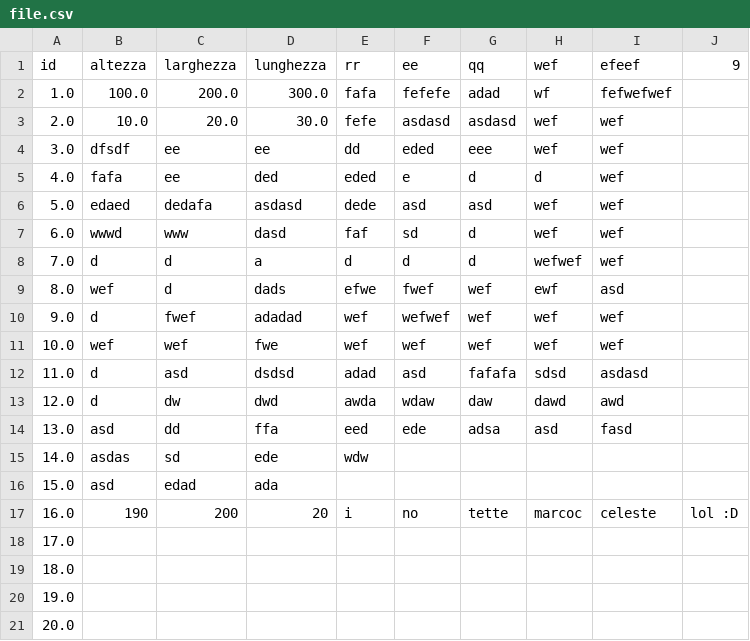
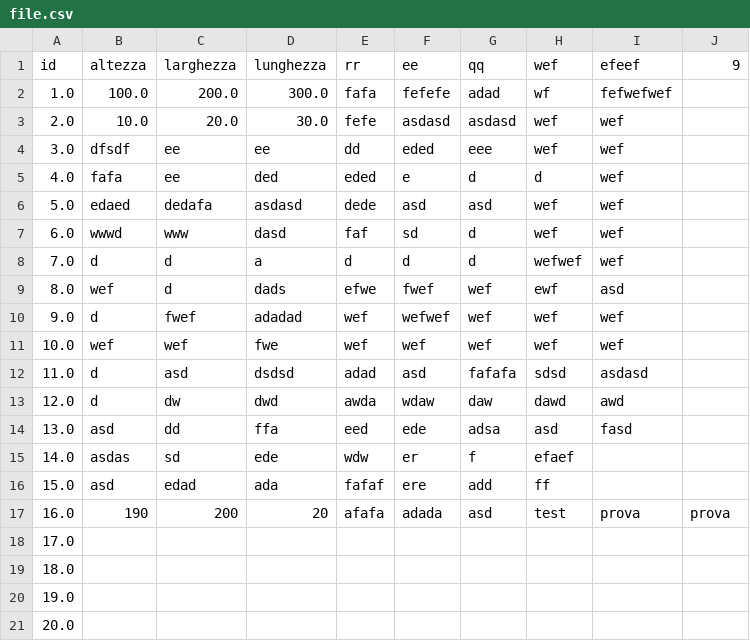
Before and after one commit to sirmmo/csv-test, a CSV file: file.csv, drawn as a sheet.

```diff
--- a/file.csv
+++ b/file.csv
@@ -14,5 +14,5 @@ id,altezza,larghezza,lunghezza,rr,ee,qq,wef,efeef,9
 13.0,asd,dd,ffa,eed,ede,adsa,asd,fasd,
-14.0,asdas,sd,ede,wdw,,,,,
-15.0,asd,edad,ada,,,,,,
-16.0,190,200,20,i,no,tette,marcoc,celeste,lol :D
+14.0,asdas,sd,ede,wdw,er,f,efaef,,
+15.0,asd,edad,ada,fafaf,ere,add,ff,,
+16.0,190,200,20,afafa,adada,asd,test,prova,prova
 17.0,,,,,,,,,
```
